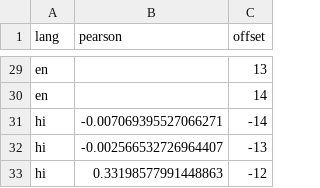
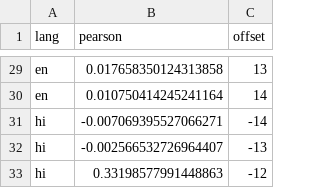
Before and after one commit to ViralNotPrasad/cscw-wiki, a CSV file: python/pearson_corr_article_370.csv, drawn as a sheet; only a part is shown, gaps mark what is left out; the diff covers the shown part only; the diff names each change by its address in the sheet, - before the commit and + after, or states it on an @@ line.

```diff
--- a/python/pearson_corr_article_370.csv
+++ b/python/pearson_corr_article_370.csv
-B29 (pearson): (empty)
+B29 (pearson): 0.017658350124313858
-B30 (pearson): (empty)
+B30 (pearson): 0.010750414245241164
```
Also changed, not shown: 27 edited cells elsewhere in this file, 6 other files.
